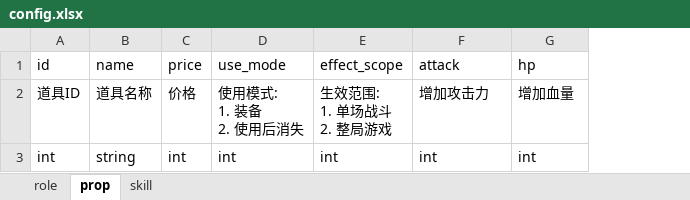
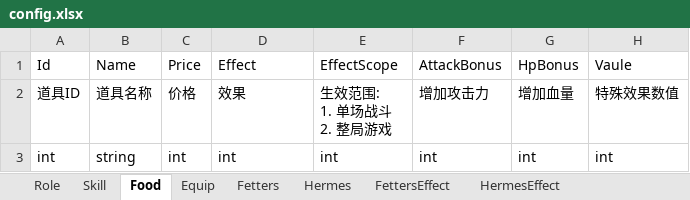
Before and after one commit to 01hala/AutoChess, an Excel workbook: config/config.xlsx, sheet Food, drawn as a sheet; values as stored, in another font and other column widths than the file's, no borders; removed rows and columns are numbered as before the commit, all else as after; ↵ is a line break in a cell; the diff names each change by its address in the sheet, - before the commit and + after, or states it on an @@ line.

```diff
--- a/config/config.xlsx (sheet Food)
+++ b/config/config.xlsx (sheet Food)
-sheet tab: role
+sheet tab: Role
-sheet tab: prop
+sheet tab: Food
-sheet tab: skill
+sheet tab: Skill
+sheet tab: Equip
+sheet tab: Fetters
+sheet tab: Hermes
+sheet tab: FettersEffect
+sheet tab: HermesEffect
@@ sheet tab order changed: Role | Skill | Food | Equip | Fetters | Hermes | FettersEffect | HermesEffect @@
+column H, rows 2-3: 特殊效果数值 | int
-row 1: id | name | price | use_mode | effect_scope | attack | hp
+row 1: Id | Name | Price | Effect | EffectScope | AttackBonus | HpBonus | Vaule
-D2: 使用模式: ↵ 1. 装备 ↵ 2. 使用后消失
+D2: 效果
```
Also changed, not shown: sheet Skill, sheet Role.
